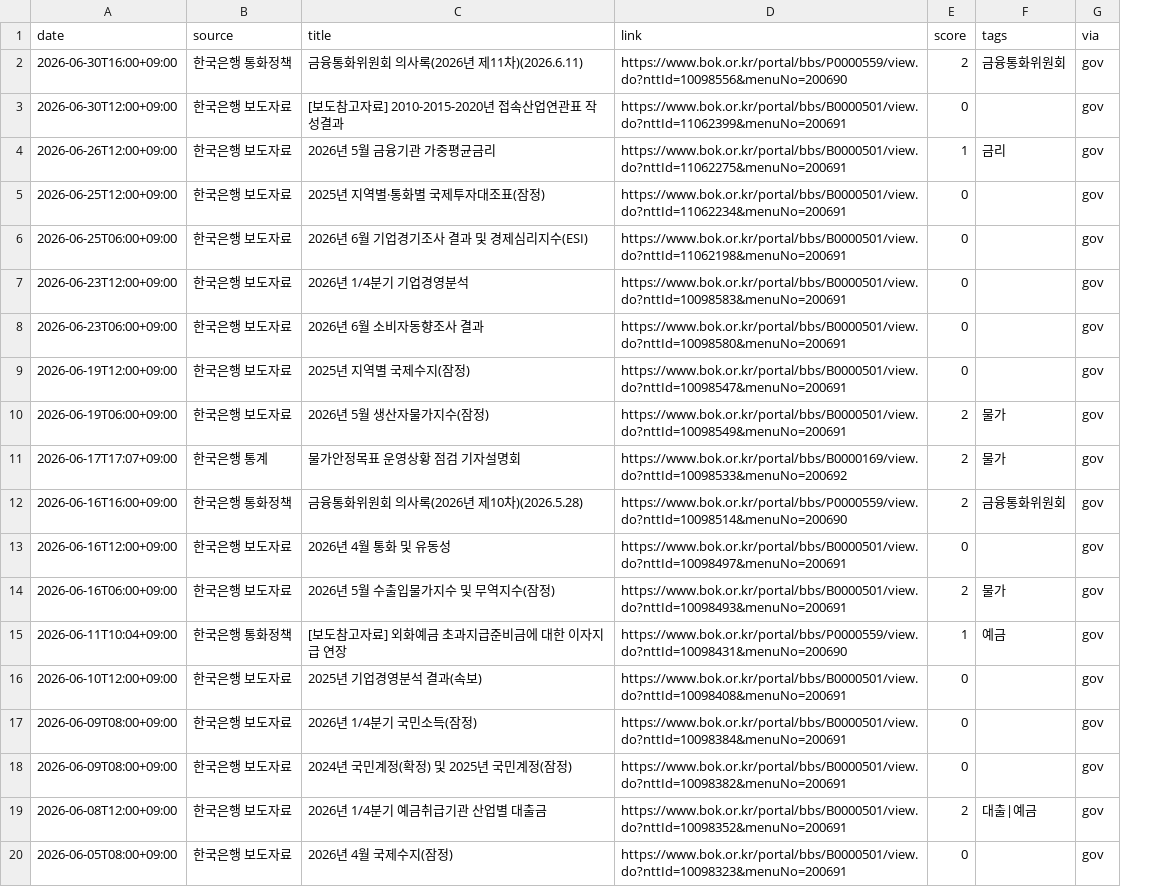
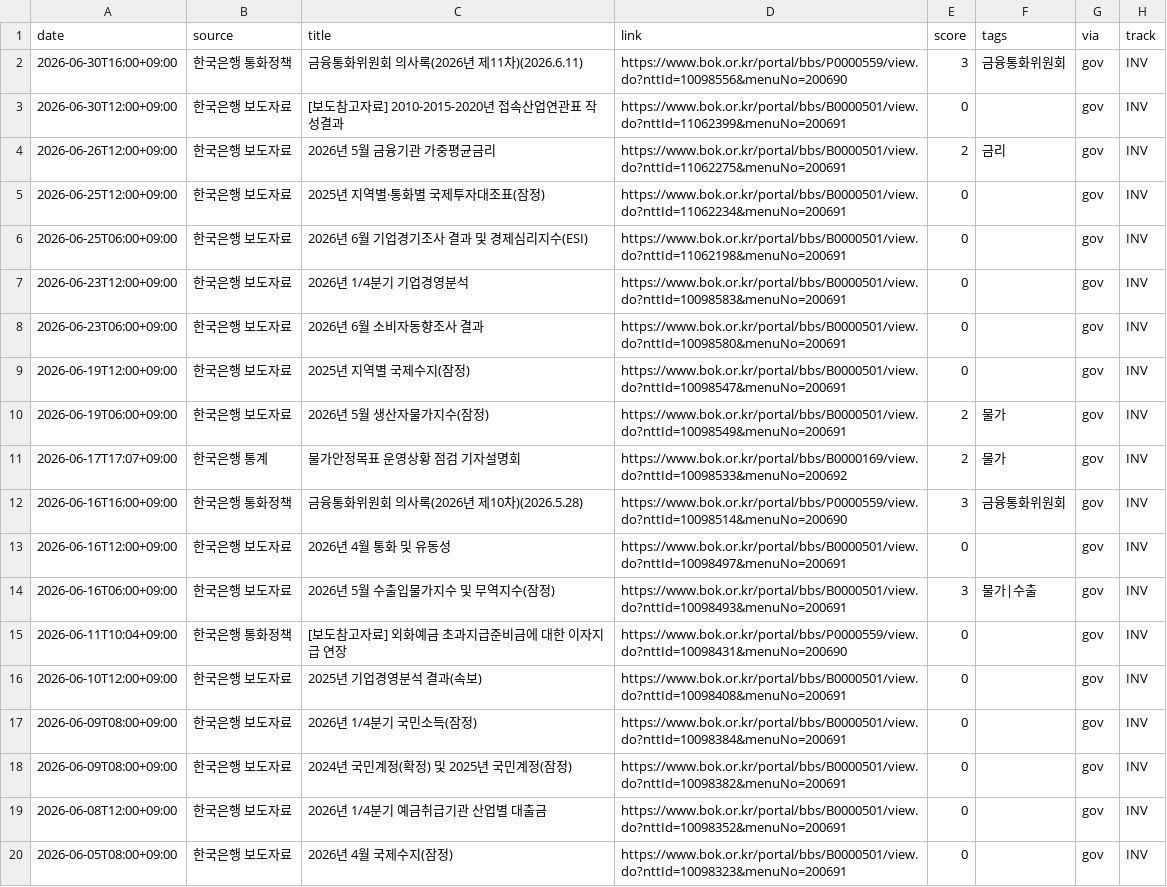
Before and after one commit to rkrjrl-ctrl/claude_drive, a CSV file: news/2026-06.csv, drawn as a sheet; the diff names each change by its address in the sheet, - before the commit and + after, or states it on an @@ line.

```diff
--- a/news/2026-06.csv
+++ b/news/2026-06.csv
+column H (track), rows 2-20: all INV
-E2 (score): 2
+E2 (score): 3
-E4 (score): 1
+E4 (score): 2
-E12 (score): 2
+E12 (score): 3
-E14 (score): 2
+E14 (score): 3
-F14 (tags): 물가
+F14 (tags): 물가|수출
-E15 (score): 1
+E15 (score): 0
-F15 (tags): 예금
+F15 (tags): (empty)
-E19 (score): 2
+E19 (score): 0
-F19 (tags): 대출|예금
+F19 (tags): (empty)
```
Also changed, not shown: news/2026-02.csv, news/2026-04.csv, 8 other files.
